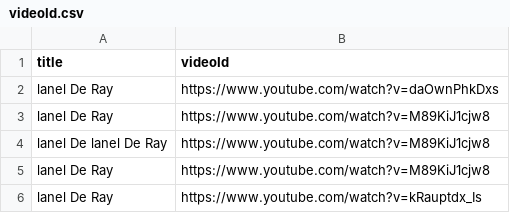
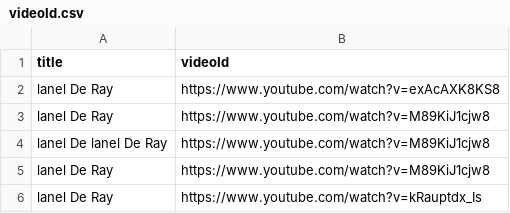
Before and after one commit to AungKoKoLin1997/bedtime_story, a CSV file: videoId.csv, drawn as a sheet.

Commit message:
Update videoId.csv

```diff
--- a/videoId.csv
+++ b/videoId.csv
@@ -1,3 +1,3 @@
 title,videoId
-lanel De Ray,https://www.youtube.com/watch?v=daOwnPhkDxs
+lanel De Ray,https://www.youtube.com/watch?v=exAcAXK8KS8
 lanel De Ray,https://www.youtube.com/watch?v=M89KiJ1cjw8
```
